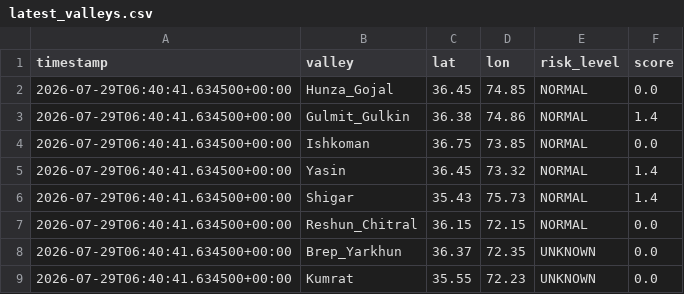
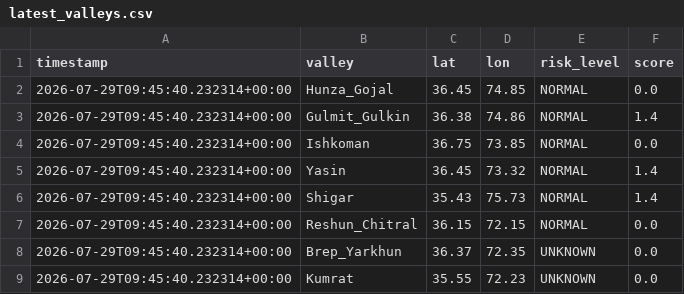
Before and after one commit to mirkhanzai/glacial-risk-watch-pakistan, a CSV file: data/latest_valleys.csv, drawn as a sheet.

```diff
--- a/data/latest_valleys.csv
+++ b/data/latest_valleys.csv
@@ -1,9 +1,9 @@
 timestamp,valley,lat,lon,risk_level,score
-2026-07-29T06:40:41.634500+00:00,Hunza_Gojal,36.45,74.85,NORMAL,0.0
-2026-07-29T06:40:41.634500+00:00,Gulmit_Gulkin,36.38,74.86,NORMAL,1.4
-2026-07-29T06:40:41.634500+00:00,Ishkoman,36.75,73.85,NORMAL,0.0
-2026-07-29T06:40:41.634500+00:00,Yasin,36.45,73.32,NORMAL,1.4
-2026-07-29T06:40:41.634500+00:00,Shigar,35.43,75.73,NORMAL,1.4
-2026-07-29T06:40:41.634500+00:00,Reshun_Chitral,36.15,72.15,NORMAL,0.0
-2026-07-29T06:40:41.634500+00:00,Brep_Yarkhun,36.37,72.35,UNKNOWN,0.0
-2026-07-29T06:40:41.634500+00:00,Kumrat,35.55,72.23,UNKNOWN,0.0
+2026-07-29T09:45:40.232314+00:00,Hunza_Gojal,36.45,74.85,NORMAL,0.0
+2026-07-29T09:45:40.232314+00:00,Gulmit_Gulkin,36.38,74.86,NORMAL,1.4
+2026-07-29T09:45:40.232314+00:00,Ishkoman,36.75,73.85,NORMAL,0.0
+2026-07-29T09:45:40.232314+00:00,Yasin,36.45,73.32,NORMAL,1.4
+2026-07-29T09:45:40.232314+00:00,Shigar,35.43,75.73,NORMAL,1.4
+2026-07-29T09:45:40.232314+00:00,Reshun_Chitral,36.15,72.15,NORMAL,0.0
+2026-07-29T09:45:40.232314+00:00,Brep_Yarkhun,36.37,72.35,UNKNOWN,0.0
+2026-07-29T09:45:40.232314+00:00,Kumrat,35.55,72.23,UNKNOWN,0.0
```
Also changed, not shown: data/history.csv, 1 other file.
